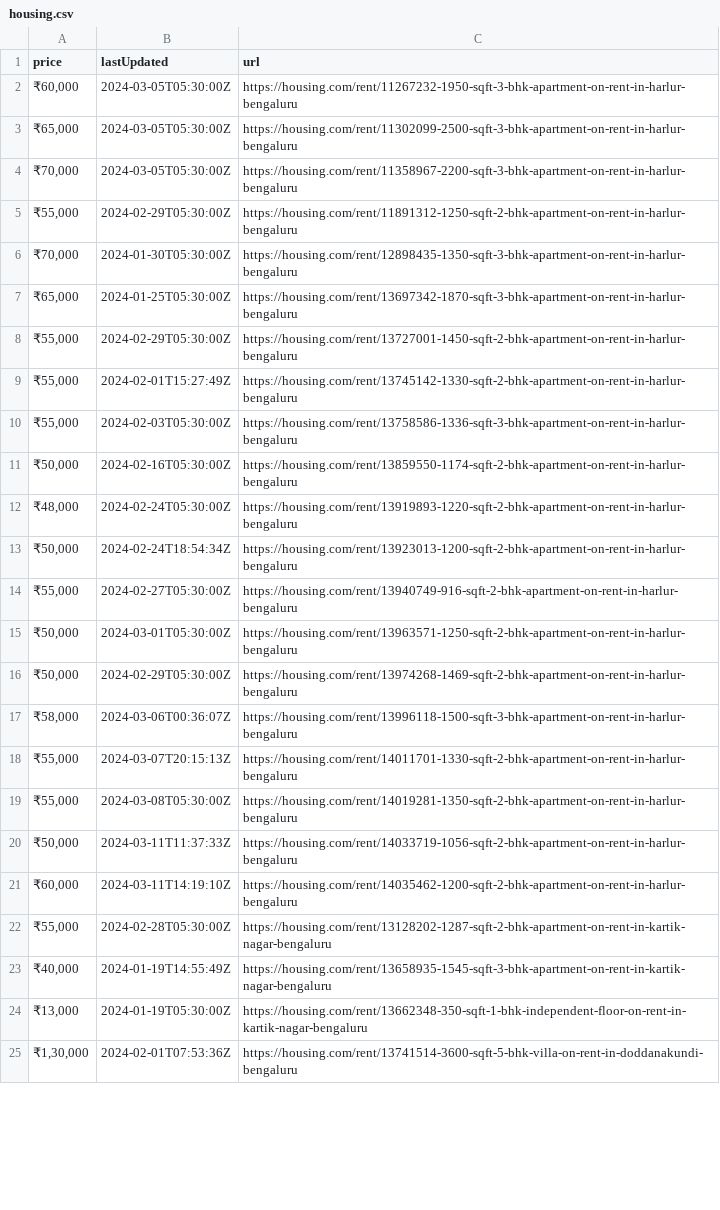
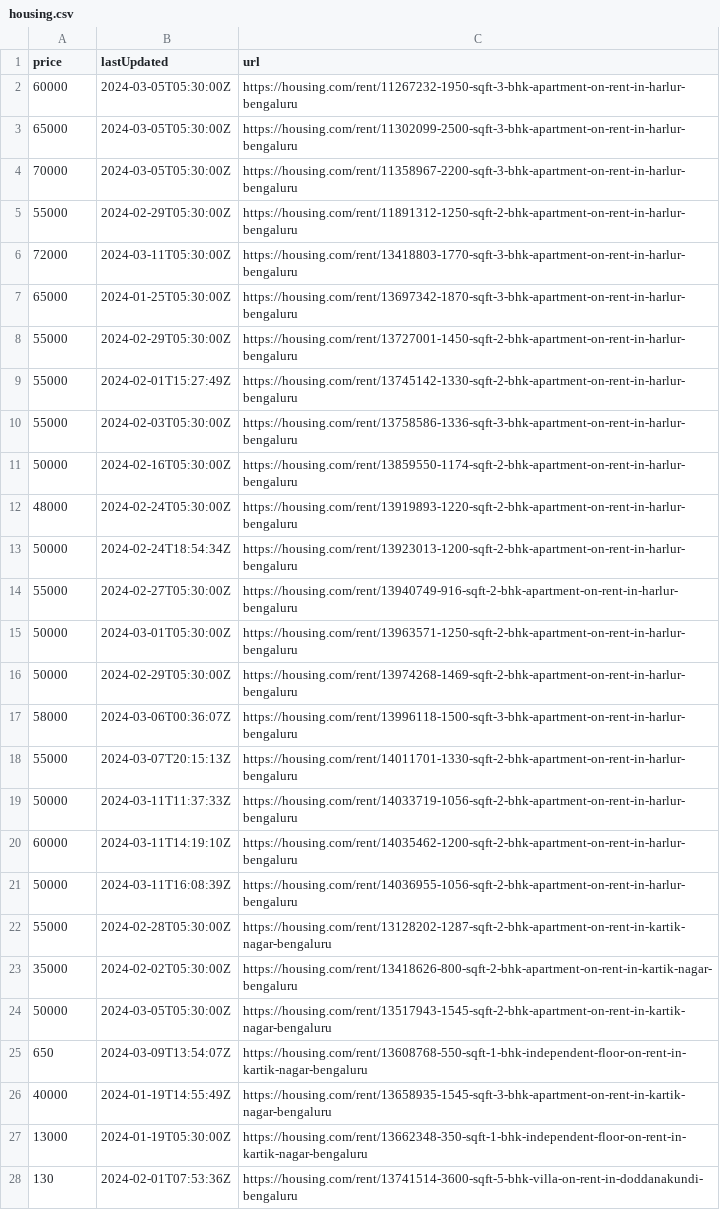
Before and after one commit to KShivendu/blr-societies, a CSV file: data/housing.csv, drawn as a sheet; only a part is shown; removed rows and columns are numbered as before the commit, all else as after; the diff covers the shown part only; the diff names each change by its address in the sheet, - before the commit and + after, or states it on an @@ line.

```diff
--- a/data/housing.csv
+++ b/data/housing.csv
-A2 (price): ₹60,000
+A2 (price): 60000
-A3 (price): ₹65,000
+A3 (price): 65000
-A4 (price): ₹70,000
+A4 (price): 70000
-A5 (price): ₹55,000
+A5 (price): 55000
-A6 (price): ₹70,000
+A6 (price): 72000
-B6 (lastUpdated): 2024-01-30T05:30:00Z
+B6 (lastUpdated): 2024-03-11T05:30:00Z
-C6 (url): https://housing.com/rent/12898435-1350-sqft-3-bhk-apartment-on-rent-in-harlur-bengaluru
+C6 (url): https://housing.com/rent/13418803-1770-sqft-3-bhk-apartment-on-rent-in-harlur-bengaluru
-A7 (price): ₹65,000
+A7 (price): 65000
-A8:A10 (price): ₹55,000
+A8:A10 (price): 55000
-A11 (price): ₹50,000
+A11 (price): 50000
-A12 (price): ₹48,000
+A12 (price): 48000
-A13 (price): ₹50,000
+A13 (price): 50000
-A14 (price): ₹55,000
+A14 (price): 55000
-A15:A16 (price): ₹50,000
+A15:A16 (price): 50000
-A17 (price): ₹58,000
+A17 (price): 58000
-A18 (price): ₹55,000
+A18 (price): 55000
-row 19: ₹55,000 | 2024-03-08T05:30:00Z | https://housing.com/rent/14019281-1350-sqft-2-bhk-apartment-on-rent-in-harlur-bengaluru
-A19 (price): ₹50,000
+A19 (price): 50000
-A20 (price): ₹60,000
+A20 (price): 60000
+row 21: 50000 | 2024-03-11T16:08:39Z | https://housing.com/rent/14036955-1056-sqft-2-bhk-apartment-on-rent-in-harlur-bengaluru
-A22 (price): ₹55,000
+A22 (price): 55000
+row 23: 35000 | 2024-02-02T05:30:00Z | https://housing.com/rent/13418626-800-sqft-2-bhk-apartment-on-rent-in-kartik-nagar-bengaluru
+row 24: 50000 | 2024-03-05T05:30:00Z | https://housing.com/rent/13517943-1545-sqft-2-bhk-apartment-on-rent-in-kartik-nagar-bengaluru
+row 25: 650 | 2024-03-09T13:54:07Z | https://housing.com/rent/13608768-550-sqft-1-bhk-independent-floor-on-rent-in-kartik-nagar-bengaluru
-A26 (price): ₹40,000
+A26 (price): 40000
-A27 (price): ₹13,000
+A27 (price): 13000
-A28 (price): ₹1,30,000
+A28 (price): 130
```
Also changed, not shown: 3 added rows, 6 removed rows and 53 edited cells elsewhere in this file.
